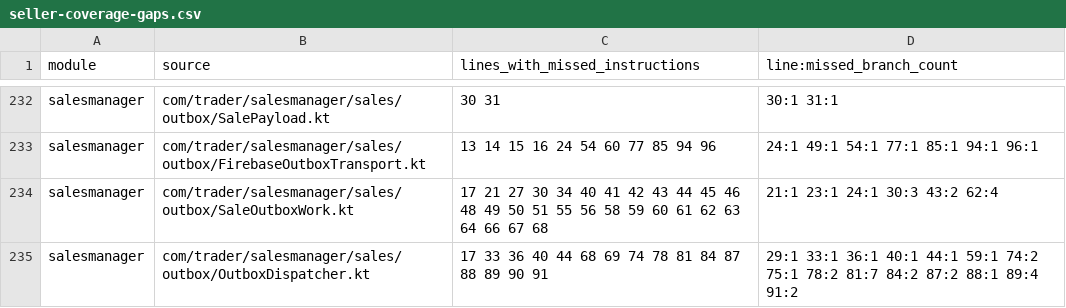
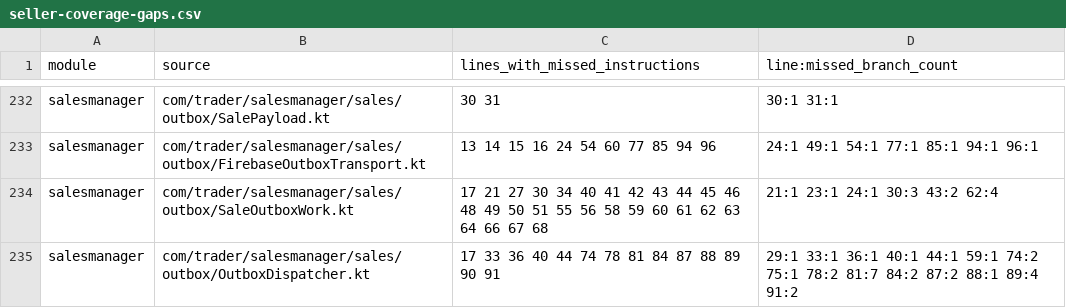
Before and after one commit to mohammedakkad/SalesManager, a CSV file: docs/qa/seller-coverage-gaps.csv, drawn as a sheet; only a part is shown, gaps mark what is left out; the diff covers the shown part only.

```diff
--- a/docs/qa/seller-coverage-gaps.csv
+++ b/docs/qa/seller-coverage-gaps.csv
@@ -234,2 +234,2 @@ salesmanager,com/trader/salesmanager/sales/outbox/FirebaseOutboxTransport.kt,13
 salesmanager,com/trader/salesmanager/sales/outbox/SaleOutboxWork.kt,17 21 27 30 34 40 41 42 43 44 45 46 48 49 50 51 55 56 58 59 60 61 62 63 64 66 67 68,21:1 23:1 24:1 30:3 43:2 62:4
-salesmanager,com/trader/salesmanager/sales/outbox/OutboxDispatcher.kt,17 33 36 40 44 68 69 74 78 81 84 87 88 89 90 91,29:1 33:1 36:1 40:1 44:1 59:1 74:2 75:1 78:2 81:7 84:2 87:2 88:1 89:4 91:2
+salesmanager,com/trader/salesmanager/sales/outbox/OutboxDispatcher.kt,17 33 36 40 44 74 78 81 84 87 88 89 90 91,29:1 33:1 36:1 40:1 44:1 59:1 74:2 75:1 78:2 81:7 84:2 87:2 88:1 89:4 91:2
```
Also changed, not shown: 5 edited cells elsewhere in this file, docs/qa/seller-class-coverage-gaps.csv, 21 other files.
